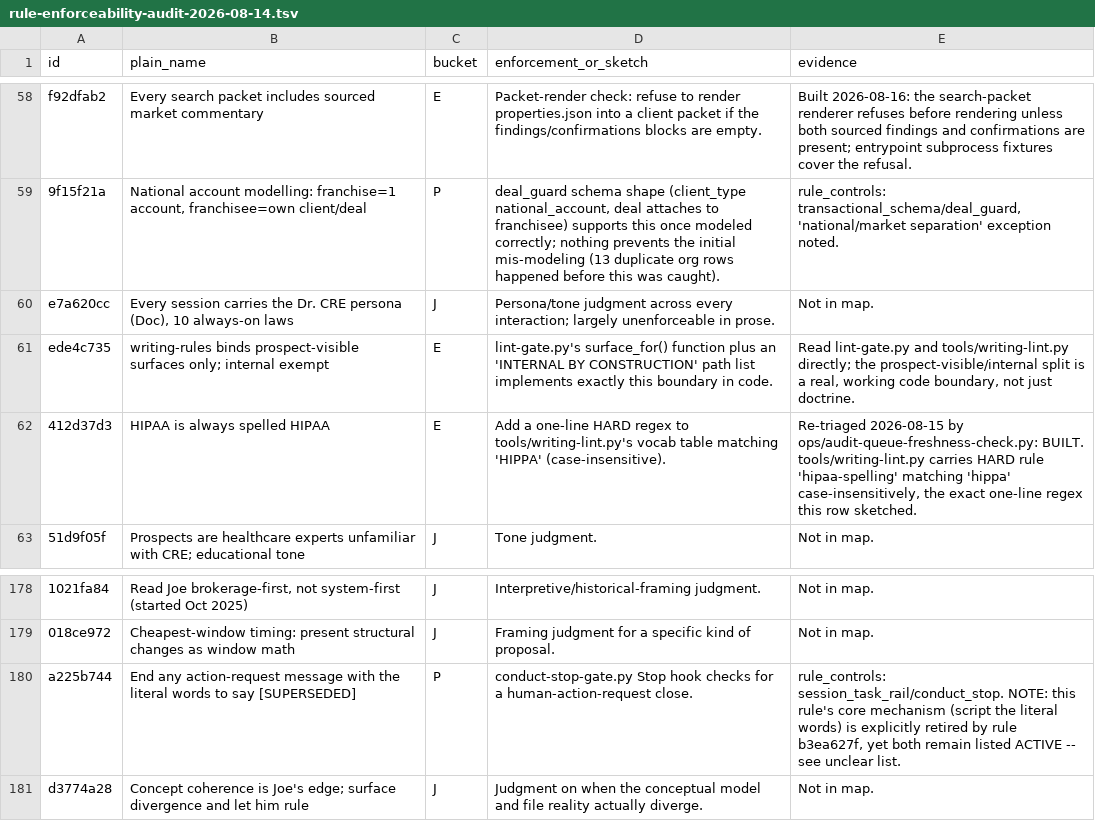
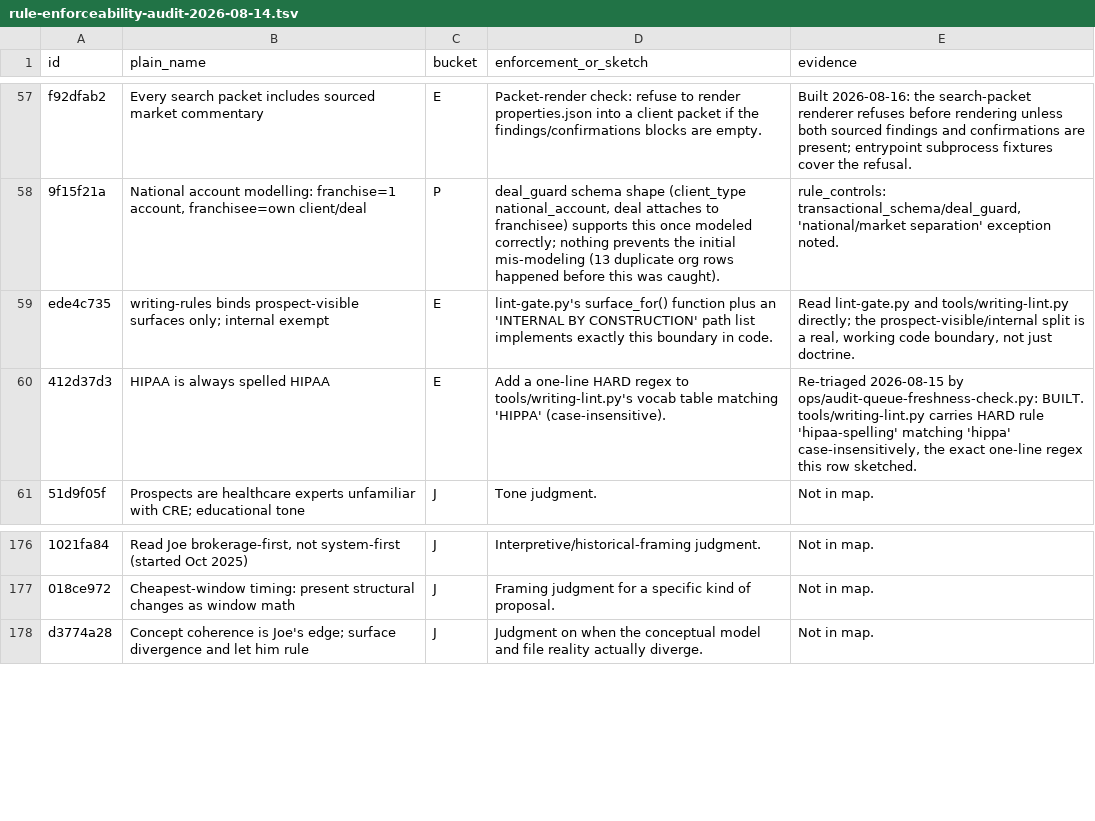
Before and after one commit to jbookout/carr-system, a TSV file: audits/rule-enforceability-audit-2026-08-14.tsv, drawn as a sheet; only a part is shown, gaps mark what is left out; removed rows and columns are numbered as before the commit, all else as after; the diff covers the shown part only; the diff names each change by its address in the sheet, - before the commit and + after, or states it on an @@ line.

Commit message:
Keep rule enforceability audit inventory current
Bind the audit to the reviewed active-rule map and fail closed on missing,
inactive, duplicate, or malformed rows. Refresh the audit to the current map.

```diff
--- a/audits/rule-enforceability-audit-2026-08-14.tsv
+++ b/audits/rule-enforceability-audit-2026-08-14.tsv
-row 60: e7a620cc | Every session carries the Dr. CRE persona (Doc), 10 always-on laws | J | Persona/tone judgment across every interaction; largely unenforceable in prose. | Not in map.
-row 180: a225b744 | End any action-request message with the literal words to say [SUPERSEDED] | P | conduct-stop-gate.py Stop hook checks for a human-action-request close. | rule_controls: session_task_rail/conduct_stop. NOTE: this rule's core mechanism (script the literal words) is explicitly retired by rule b3ea627f, yet both remain listed ACTIVE -- see unclear list.
```
Also changed, not shown: 23 added rows and 1 removed row elsewhere in this file, 4 other files.
